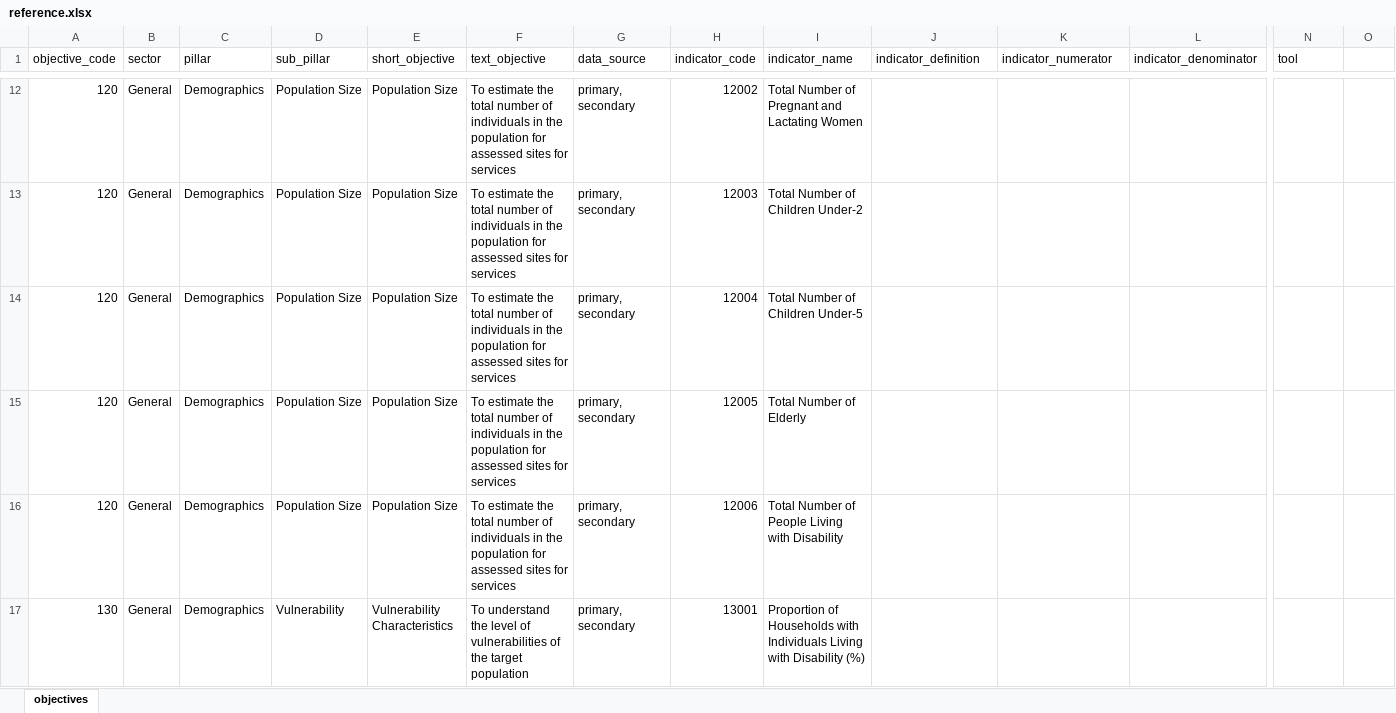
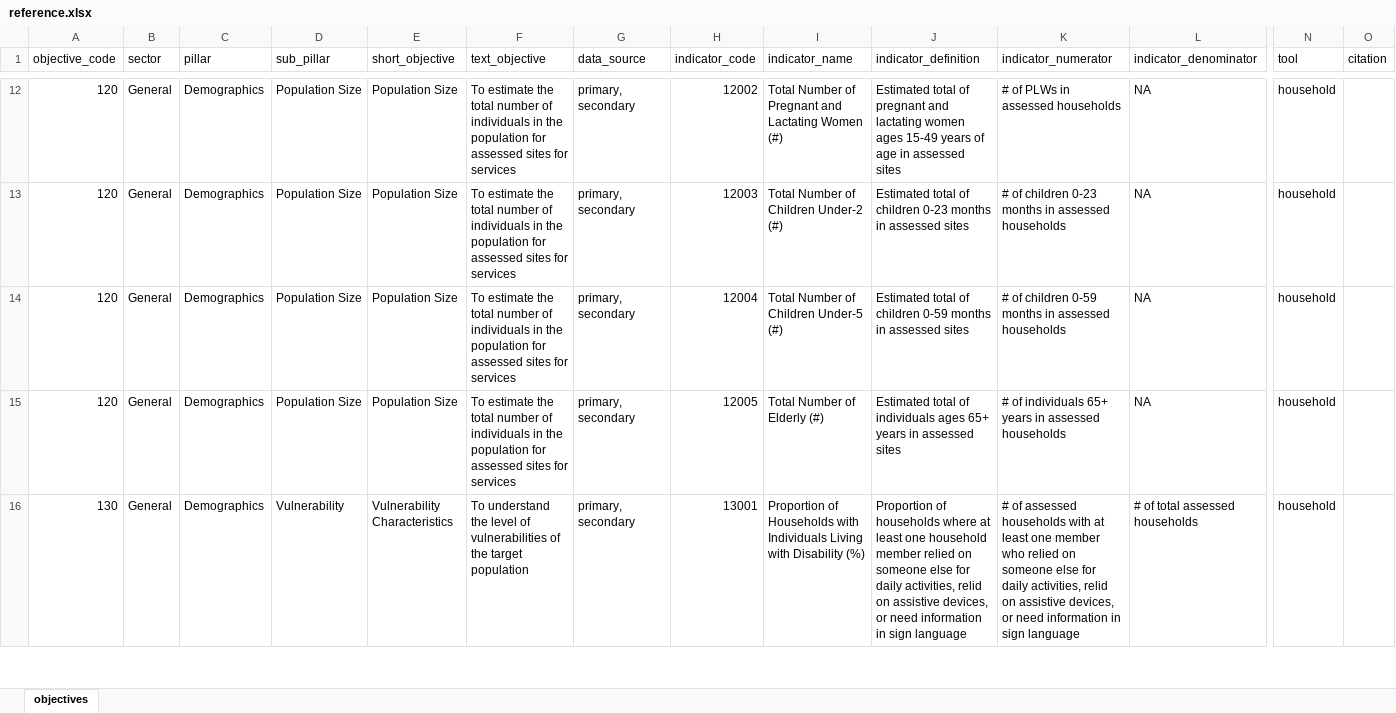
Before and after one commit to SaeedR1987/public_health_resources, an Excel workbook: resources/reference.xlsx, sheet objectives, drawn as a sheet; only a part is shown, gaps mark what is left out; values as stored, in another font and other column widths than the file's, no borders; removed rows and columns are numbered as before the commit, all else as after; rows hold the shown columns only; the diff covers the shown part only; the diff names each change by its address in the sheet, - before the commit and + after, or states it on an @@ line.

Commit message:
commit 19042026
work on reference and iphra tool

```diff
--- a/resources/reference.xlsx (sheet objectives)
+++ b/resources/reference.xlsx (sheet objectives)
-O1: (empty)
+O1: citation
-I12 (indicator_name): …Lactating Women
+I12 (indicator_name): …Lactating Women (#)
-J12 (indicator_definition): (empty)
+J12 (indicator_definition): Estimated total of pregnant and lactating women ages 15-49 years of age in assessed sites
-K12 (indicator_numerator): (empty)
+K12 (indicator_numerator): # of PLWs in assessed households
-L12:L15 (indicator_denominator): (empty)
+L12:L15 (indicator_denominator): NA
-N12:N15 (tool): (empty)
+N12:N15 (tool): household
-I13 (indicator_name): Total Number of Children Under-2
+I13 (indicator_name): Total Number of Children Under-2 (#)
-J13 (indicator_definition): (empty)
+J13 (indicator_definition): Estimated total of children 0-23 months in assessed sites
-K13 (indicator_numerator): (empty)
+K13 (indicator_numerator): # of children 0-23 months in assessed households
-I14 (indicator_name): Total Number of Children Under-5
+I14 (indicator_name): Total Number of Children Under-5 (#)
-J14 (indicator_definition): (empty)
+J14 (indicator_definition): Estimated total of children 0-59 months in assessed sites
-K14 (indicator_numerator): (empty)
+K14 (indicator_numerator): # of children 0-59 months in assessed households
-I15 (indicator_name): Total Number of Elderly
+I15 (indicator_name): Total Number of Elderly (#)
-J15 (indicator_definition): (empty)
+J15 (indicator_definition): Estimated total of individuals ages 65+ years in assessed sites
-K15 (indicator_numerator): (empty)
+K15 (indicator_numerator): # of individuals 65+ years in assessed households
-row 16: 120 | General | Demographics | Population Size | Population Size | To estimate the total number of individuals in the population for assessed sites for services | primary, secondary | 12006 | Total Number of People Living with Disability
-J16 (indicator_definition): (empty)
+J16 (indicator_definition): Proportion of households where at least one household member relied on someone else for daily activities, relid on assistive devices, or need information in sign language
-K16 (indicator_numerator): (empty)
+K16 (indicator_numerator): # of assessed households with at least one member who relied on someone else for daily activities, relid on assistive devices, or need information in sign language
-L16 (indicator_denominator): (empty)
+L16 (indicator_denominator): # of total assessed households
-N16 (tool): (empty)
+N16 (tool): household
```
Also changed, not shown: other rows of this sheet, resources/iphra_tool_v2.xlsx.
